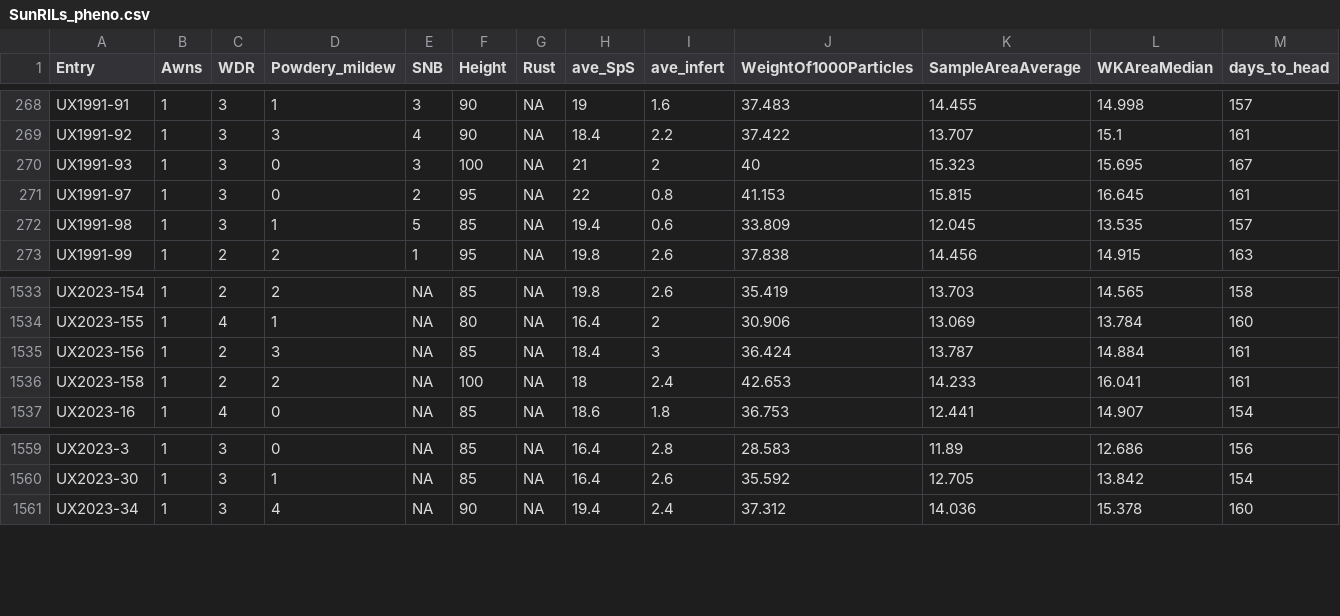
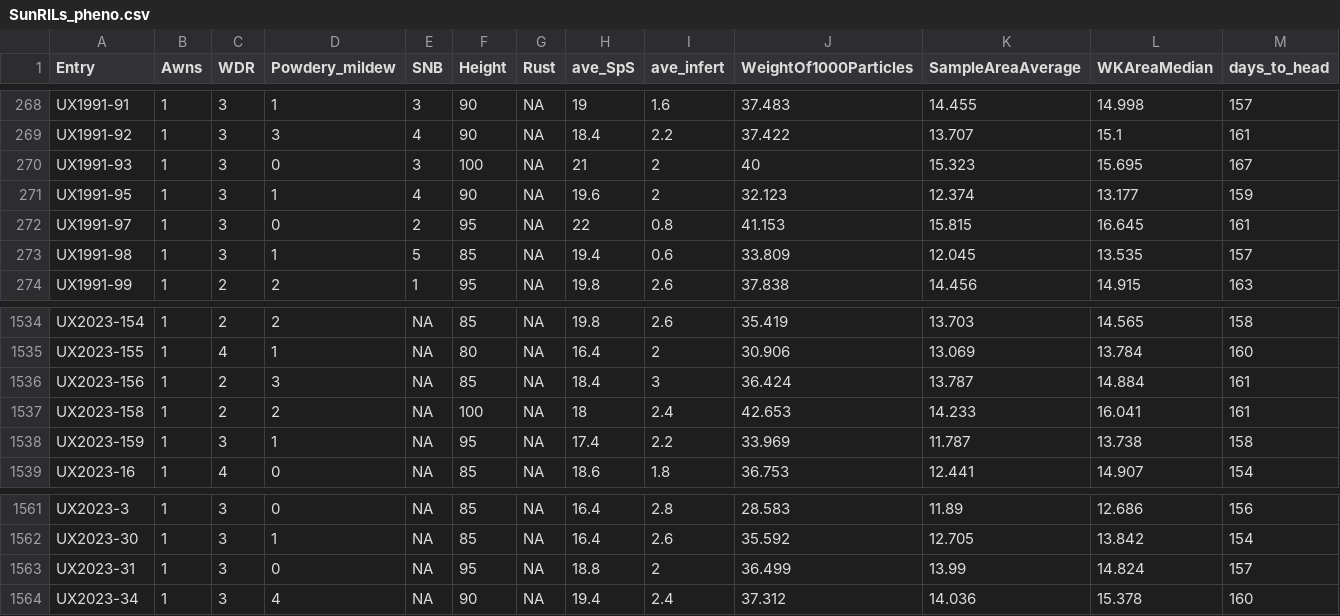
Before and after one commit to nicohlara/GWAS_2022, a CSV file: output/data/SunCross/SunRILs_pheno.csv, drawn as a sheet; only a part is shown, gaps mark what is left out; rows hold the shown columns only; the diff names each change by its address in the sheet, - before the commit and + after, or states it on an @@ line.

```diff
--- a/output/data/SunCross/SunRILs_pheno.csv
+++ b/output/data/SunCross/SunRILs_pheno.csv
+row 271: UX1991-95 | 1 | 3 | 1 | 4 | 90 | NA | 19.6 | 2 | 32.123 | 12.374 | 13.177 | 159
+row 1538: UX2023-159 | 1 | 3 | 1 | NA | 95 | NA | 17.4 | 2.2 | 33.969 | 11.787 | 13.738 | 158
+row 1563: UX2023-31 | 1 | 3 | 0 | NA | 95 | NA | 18.8 | 2 | 36.499 | 13.99 | 14.824 | 157
```
Also changed, not shown: 19 other files.
